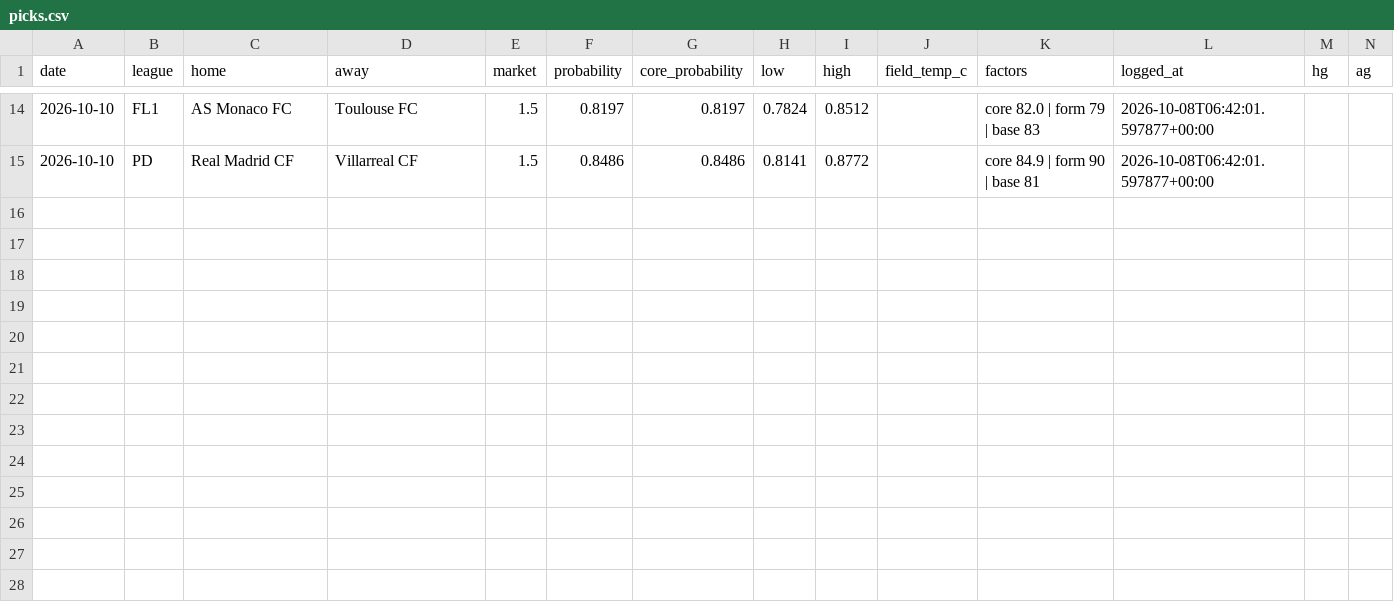
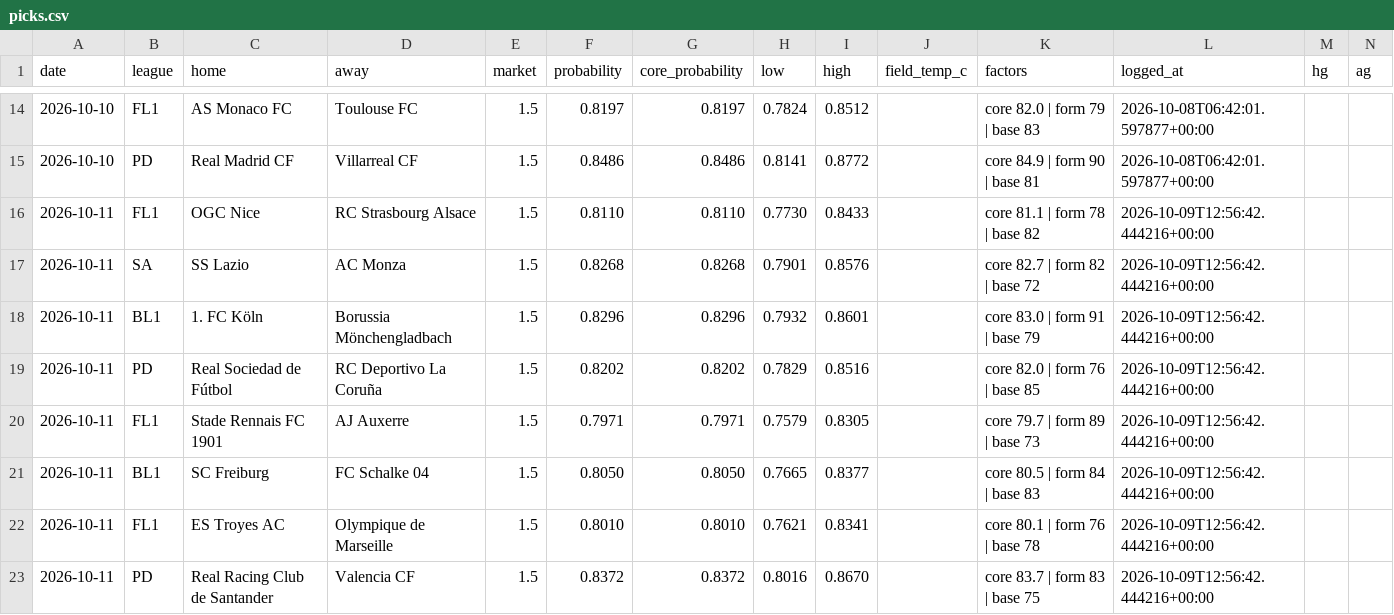
Before and after one commit to AgainBuilds/BARBADOX-MODEL, a CSV file: picks.csv, drawn as a sheet; only a part is shown, gaps mark what is left out; rows hold the shown columns only; the diff names each change by its address in the sheet, - before the commit and + after, or states it on an @@ line.

```diff
--- a/picks.csv
+++ b/picks.csv
+row 16: 2026-10-11 | FL1 | OGC Nice | RC Strasbourg Alsace | 1.5 | 0.8110 | 0.8110 | 0.7730 | 0.8433 |  | core 81.1 | form 78 | base 82 | 2026-10-09T12:56:42.444216+00:00
+row 17: 2026-10-11 | SA | SS Lazio | AC Monza | 1.5 | 0.8268 | 0.8268 | 0.7901 | 0.8576 |  | core 82.7 | form 82 | base 72 | 2026-10-09T12:56:42.444216+00:00
+row 18: 2026-10-11 | BL1 | 1. FC Köln | Borussia Mönchengladbach | 1.5 | 0.8296 | 0.8296 | 0.7932 | 0.8601 |  | core 83.0 | form 91 | base 79 | 2026-10-09T12:56:42.444216+00:00
+row 19: 2026-10-11 | PD | Real Sociedad de Fútbol | RC Deportivo La Coruña | 1.5 | 0.8202 | 0.8202 | 0.7829 | 0.8516 |  | core 82.0 | form 76 | base 85 | 2026-10-09T12:56:42.444216+00:00
+row 20: 2026-10-11 | FL1 | Stade Rennais FC 1901 | AJ Auxerre | 1.5 | 0.7971 | 0.7971 | 0.7579 | 0.8305 |  | core 79.7 | form 89 | base 73 | 2026-10-09T12:56:42.444216+00:00
+row 21: 2026-10-11 | BL1 | SC Freiburg | FC Schalke 04 | 1.5 | 0.8050 | 0.8050 | 0.7665 | 0.8377 |  | core 80.5 | form 84 | base 83 | 2026-10-09T12:56:42.444216+00:00
+row 22: 2026-10-11 | FL1 | ES Troyes AC | Olympique de Marseille | 1.5 | 0.8010 | 0.8010 | 0.7621 | 0.8341 |  | core 80.1 | form 76 | base 78 | 2026-10-09T12:56:42.444216+00:00
+row 23: 2026-10-11 | PD | Real Racing Club de Santander | Valencia CF | 1.5 | 0.8372 | 0.8372 | 0.8016 | 0.8670 |  | core 83.7 | form 83 | base 75 | 2026-10-09T12:56:42.444216+00:00
```
Also changed, not shown: context.csv, 1 other file.
